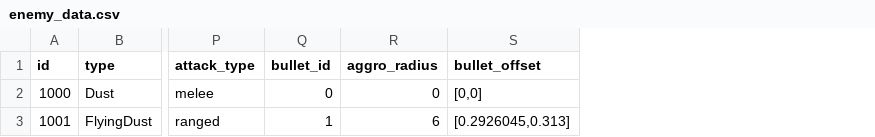
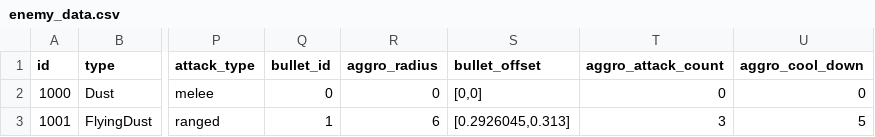
Before and after one commit to smsm8087/DefenseGameWebSocketServer, a CSV file: DefenseGameWebSocketServer/DefenseGameWebSocketServer/Data/enemy_data.csv, drawn as a sheet; only a part is shown, gaps mark what is left out; the diff names each change by its address in the sheet, - before the commit and + after, or states it on an @@ line.

```diff
--- a/DefenseGameWebSocketServer/DefenseGameWebSocketServer/Data/enemy_data.csv
+++ b/DefenseGameWebSocketServer/DefenseGameWebSocketServer/Data/enemy_data.csv
+column T (aggro_attack_count), rows 2-3: 0 | 3
+column U (aggro_cool_down), rows 2-3: 0 | 5
```
Also changed, not shown: DefenseGameWebSocketServer/DefenseGameWebSocketServer/Data/card_data.csv, DefenseGameWebSocketServer/DefenseGameWebSocketServer/Data/player_data.csv, 7 other files.
